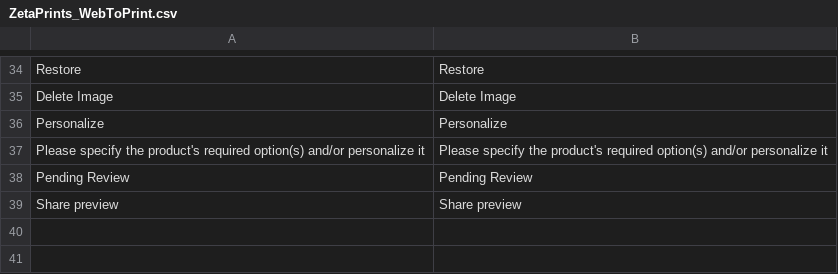
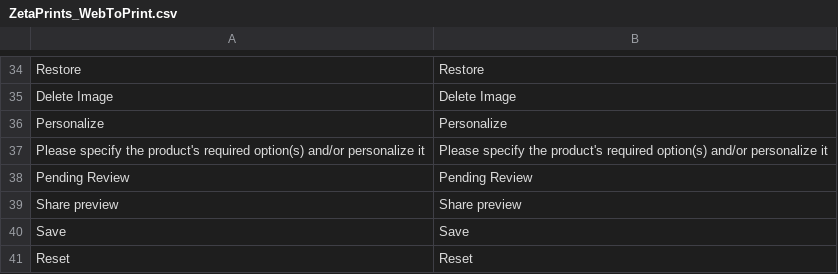
Before and after one commit to NoxstersPub/magento-w2p, a CSV file: app/locale/en_US/ZetaPrints_WebToPrint.csv, drawn as a sheet; only a part is shown, gaps mark what is left out.

```diff
--- a/app/locale/en_US/ZetaPrints_WebToPrint.csv
+++ b/app/locale/en_US/ZetaPrints_WebToPrint.csv
@@ -39 +39,3 @@
 "Share preview","Share preview"
+"Save","Save"
+"Reset","Reset"
```
Also changed, not shown: app/locale/ru_RU/ZetaPrints_WebToPrint.csv.
